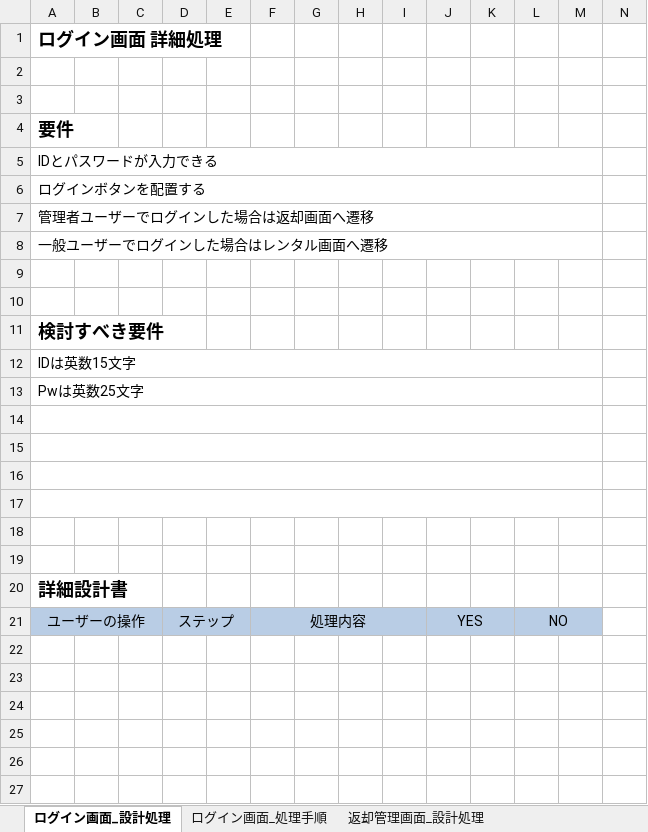
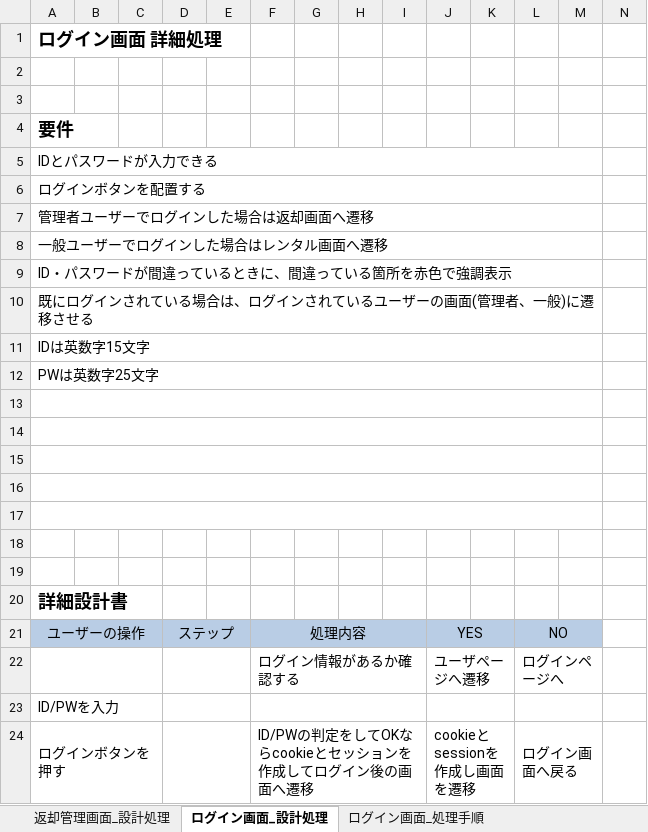
Before and after one commit to 465577Masayuki/DVD_Rental, an Excel workbook: 要件定義・詳細設計_Rev.1.0.xlsx, sheet ログイン画面_設計処理, drawn as a sheet; only a part is shown; values as stored, in another font and other column widths than the file's, no borders; charts and pictures not drawn; rows hold the shown columns only; the diff names each change by its address in the sheet, - before the commit and + after, or states it on an @@ line.

Commit message:
そうまくんの変更を適用

```diff
--- a/要件定義・詳細設計_Rev.1.0.xlsx (sheet ログイン画面_設計処理)
+++ b/要件定義・詳細設計_Rev.1.0.xlsx (sheet ログイン画面_設計処理)
@@ sheet tab order changed: 返却管理画面_設計処理 | ログイン画面_設計処理 | ログイン画面_処理手順 @@
-A9: (empty)
+A9: ID・パスワードが間違っているときに、間違っている箇所を赤色で強調表示
+A9:M9 merged
-A10: (empty)
+A10: 既にログインされている場合は、ログインされているユーザーの画面(管理者、一般)に遷移させる
+A10:M10 merged
-A11: 検討すべき要件
+A11: IDは英数字15文字
-A11 bold: on
+A11 bold: off, text size: smaller
+A11:M11 merged
-A12: IDは英数15文字
+A12: PWは英数字25文字
-A13: Pwは英数25文字
+A13: (empty)
+row 22:  |  |  |  |  | ログイン情報があるか確認する |  |  |  | ユーザページへ遷移 |  | ログインページへ
+row 23: ID/PWを入力
+row 24: ログインボタンを押す |  |  |  |  | ID/PWの判定をしてOKならcookieとセッションを作成してログイン後の画面へ遷移 |  |  |  | cookieとsessionを作成し画面を遷移 |  | ログイン画面へ戻る
```
Also changed, not shown: charts or pictures.
